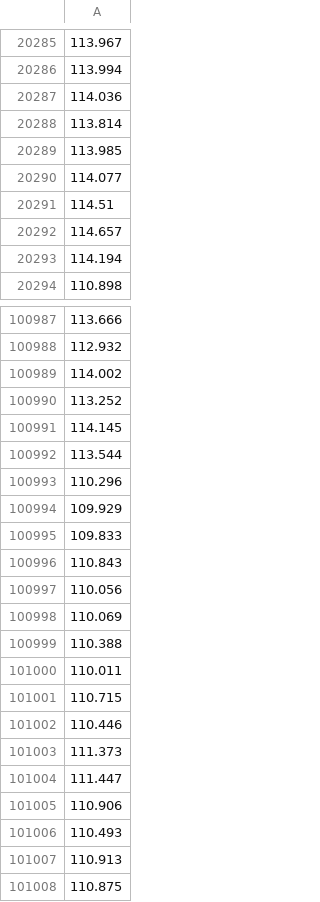
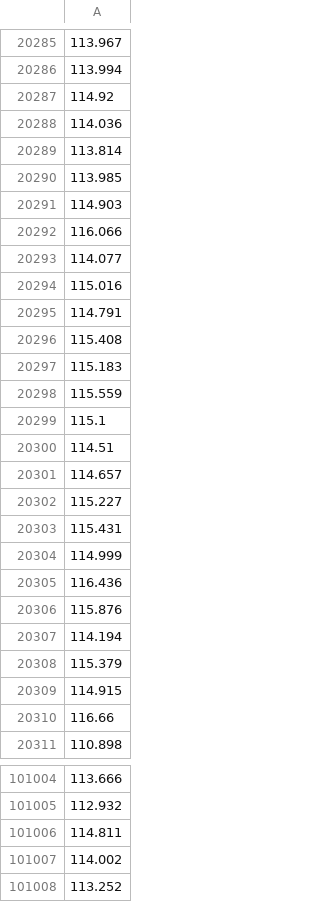
Before and after one commit to harsheellhu/F1-Laptime-Simulator, a CSV file: f1_simulator/model/y.csv, drawn as a sheet; only a part is shown, gaps mark what is left out; the shorter side is filled out with more unchanged rows; the diff names each change by its address in the sheet, - before the commit and + after, or states it on an @@ line.

```diff
--- a/f1_simulator/model/y.csv
+++ b/f1_simulator/model/y.csv
+row 20287: 114.92
+row 20291: 114.903
+row 20292: 116.066
+row 20294: 115.016
+row 20295: 114.791
+row 20296: 115.408
+row 20297: 115.183
+row 20298: 115.559
+row 20299: 115.1
+row 20302: 115.227
+row 20303: 115.431
+row 20304: 114.999
+row 20305: 116.436
+row 20306: 115.876
+row 20308: 115.379
+row 20309: 114.915
+row 20310: 116.66
+row 101006: 114.811
```
Also changed, not shown: 23 other files.
